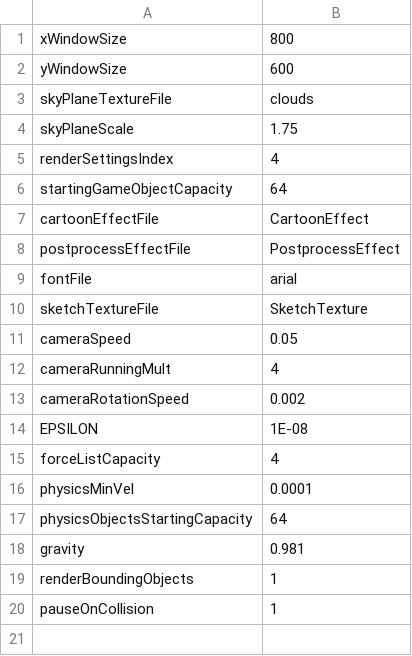
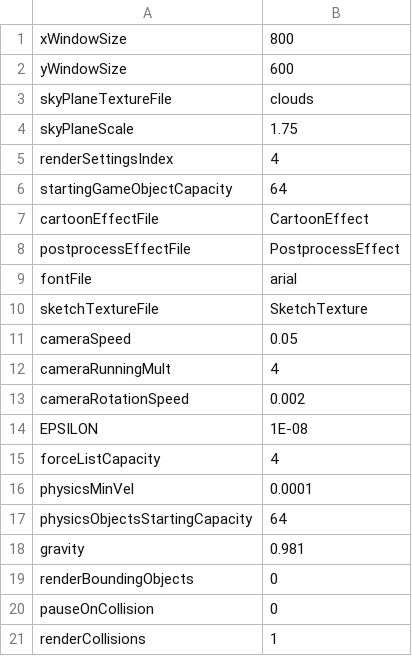
Before and after one commit to jonathantompson/hungrybee, a CSV file: hungrybee/hungrybee/gameSettings/settings.csv (was hungrybee/hungrybee/bin/x86/Debug/settings.csv), drawn as a sheet.

```diff
--- a/hungrybee/hungrybee/bin/x86/Debug/settings.csv
+++ b/hungrybee/hungrybee/gameSettings/settings.csv
@@ -18,3 +18,4 @@ physicsObjectsStartingCapacity,64
 gravity,0.981
-renderBoundingObjects,1
-pauseOnCollision,1
+renderBoundingObjects,0
+pauseOnCollision,0
+renderCollisions,1
```
Also changed, not shown: hungrybee/hungrybee/gameSettings/Level_1.csv, 27 other files.
